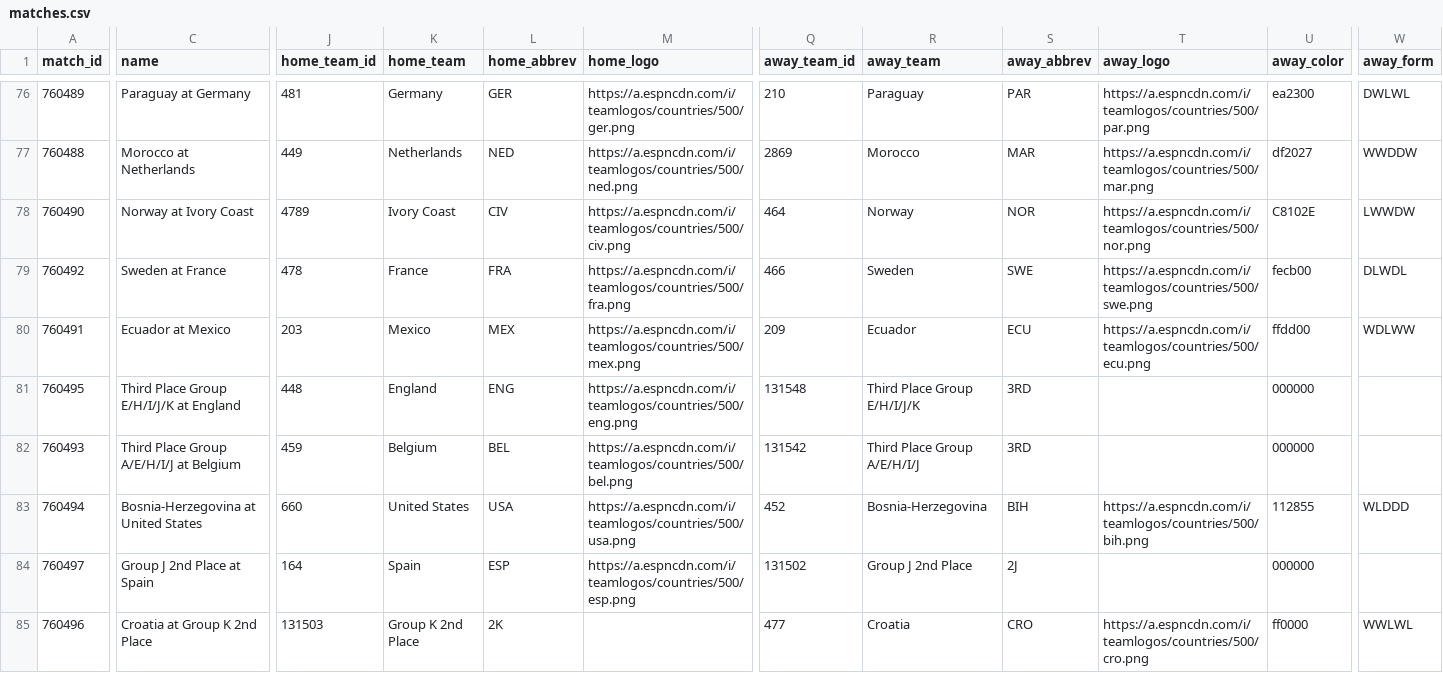
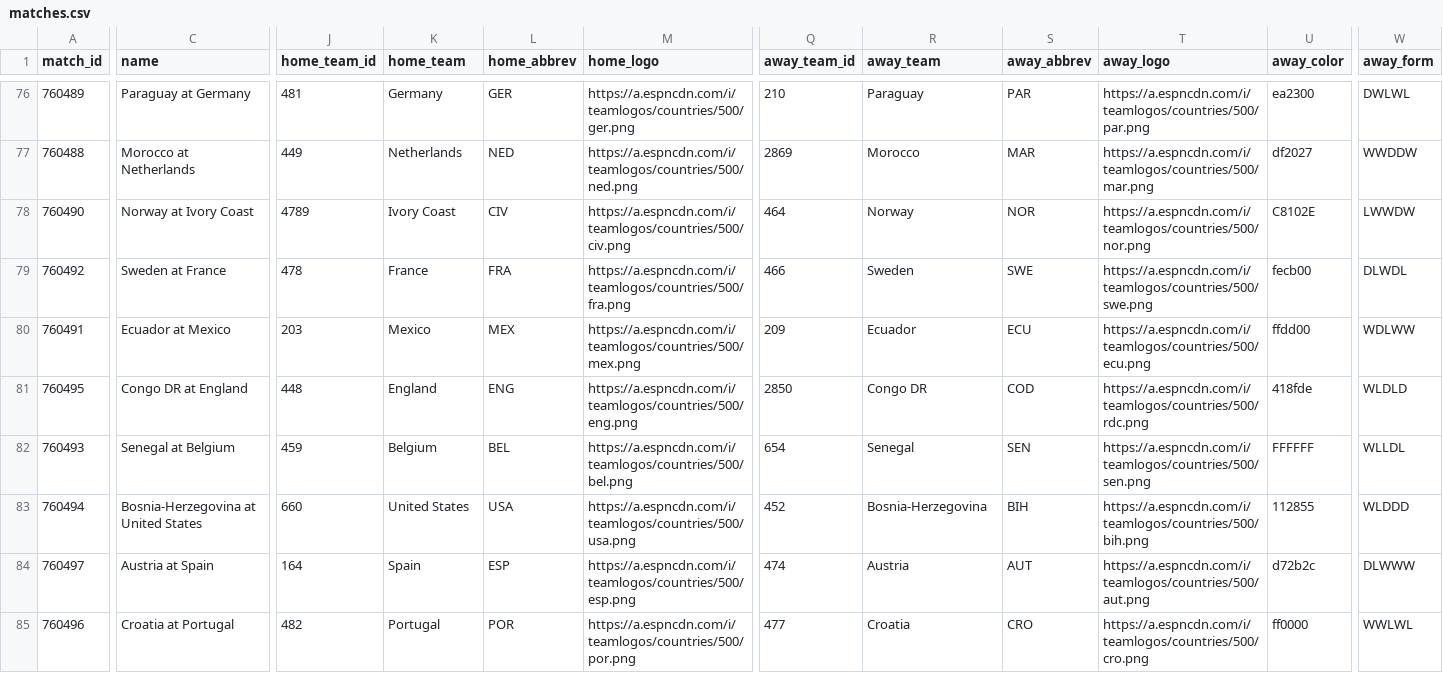
Before and after one commit to akarpie96/2026-worldcup-forecast, a CSV file: data/processed/matches.csv, drawn as a sheet; only a part is shown, gaps mark what is left out; the diff covers the shown part only; the diff names each change by its address in the sheet, - before the commit and + after, or states it on an @@ line.

```diff
--- a/data/processed/matches.csv
+++ b/data/processed/matches.csv
-C81 (name): Third Place Group E/H/I/J/K at England
+C81 (name): Congo DR at England
-Q81 (away_team_id): 131548
+Q81 (away_team_id): 2850
-R81 (away_team): Third Place Group E/H/I/J/K
+R81 (away_team): Congo DR
-S81 (away_abbrev): 3RD
+S81 (away_abbrev): COD
-T81 (away_logo): (empty)
+T81 (away_logo): https://a.espncdn.com/i/teamlogos/countries/500/rdc.png
-U81 (away_color): 000000
+U81 (away_color): 418fde
-W81 (away_form): (empty)
+W81 (away_form): WLDLD
-C82 (name): Third Place Group A/E/H/I/J at Belgium
+C82 (name): Senegal at Belgium
-Q82 (away_team_id): 131542
+Q82 (away_team_id): 654
-R82 (away_team): Third Place Group A/E/H/I/J
+R82 (away_team): Senegal
-S82 (away_abbrev): 3RD
+S82 (away_abbrev): SEN
-T82 (away_logo): (empty)
+T82 (away_logo): https://a.espncdn.com/i/teamlogos/countries/500/sen.png
-U82 (away_color): 000000
+U82 (away_color): FFFFFF
-W82 (away_form): (empty)
+W82 (away_form): WLLDL
-C84 (name): Group J 2nd Place at Spain
+C84 (name): Austria at Spain
-Q84 (away_team_id): 131502
+Q84 (away_team_id): 474
-R84 (away_team): Group J 2nd Place
+R84 (away_team): Austria
-S84 (away_abbrev): 2J
+S84 (away_abbrev): AUT
-T84 (away_logo): (empty)
+T84 (away_logo): https://a.espncdn.com/i/teamlogos/countries/500/aut.png
-U84 (away_color): 000000
+U84 (away_color): d72b2c
-W84 (away_form): (empty)
+W84 (away_form): DLWWW
-C85 (name): Croatia at Group K 2nd Place
+C85 (name): Croatia at Portugal
-J85 (home_team_id): 131503
+J85 (home_team_id): 482
-K85 (home_team): Group K 2nd Place
+K85 (home_team): Portugal
-L85 (home_abbrev): 2K
+L85 (home_abbrev): POR
-M85 (home_logo): (empty)
+M85 (home_logo): https://a.espncdn.com/i/teamlogos/countries/500/por.png
```
Also changed, not shown: 54 edited cells elsewhere in this file, data/processed/bracket_forecast.csv, data/processed/forecast_history.csv, 4 other files.
